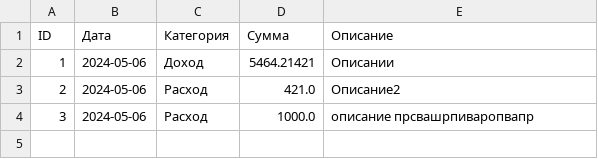
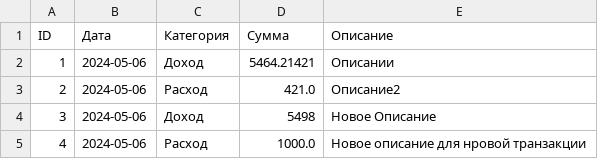
Before and after one commit to RuslanMakhanov/EffectiveMobileTestTask, a CSV file: transactions.csv, drawn as a sheet.

```diff
--- a/transactions.csv
+++ b/transactions.csv
@@ -3,2 +3,3 @@ ID,Дата,Категория,Сумма,Описание
 2,2024-05-06,Расход,421.0,Описание2
-3,2024-05-06,Расход,1000.0,описание прсвашрпиваропвапр
+3,2024-05-06,Доход,5498,Новое Описание
+4,2024-05-06,Расход,1000.0,Новое описание для нровой транзакции
```
Also changed, not shown: 1 other file.
